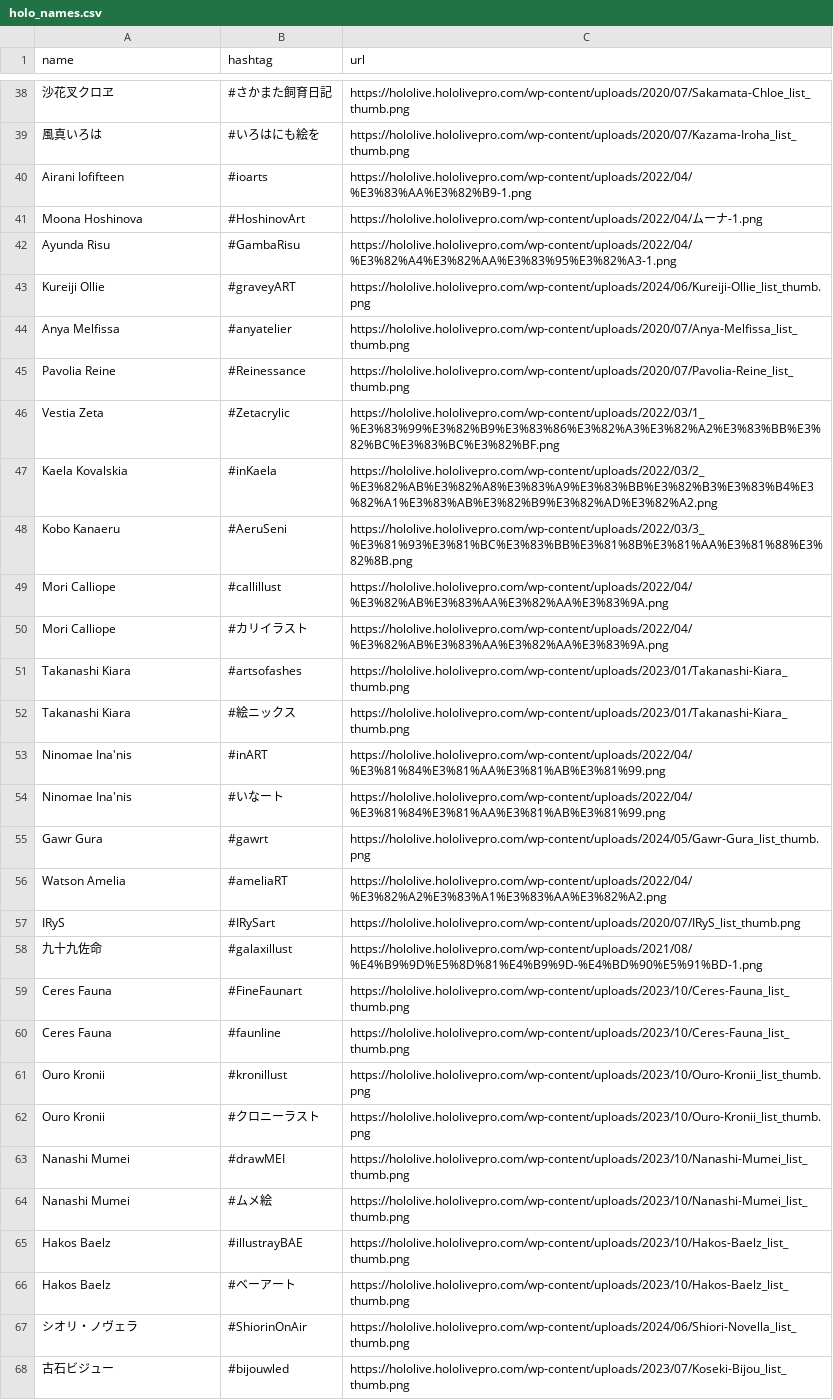
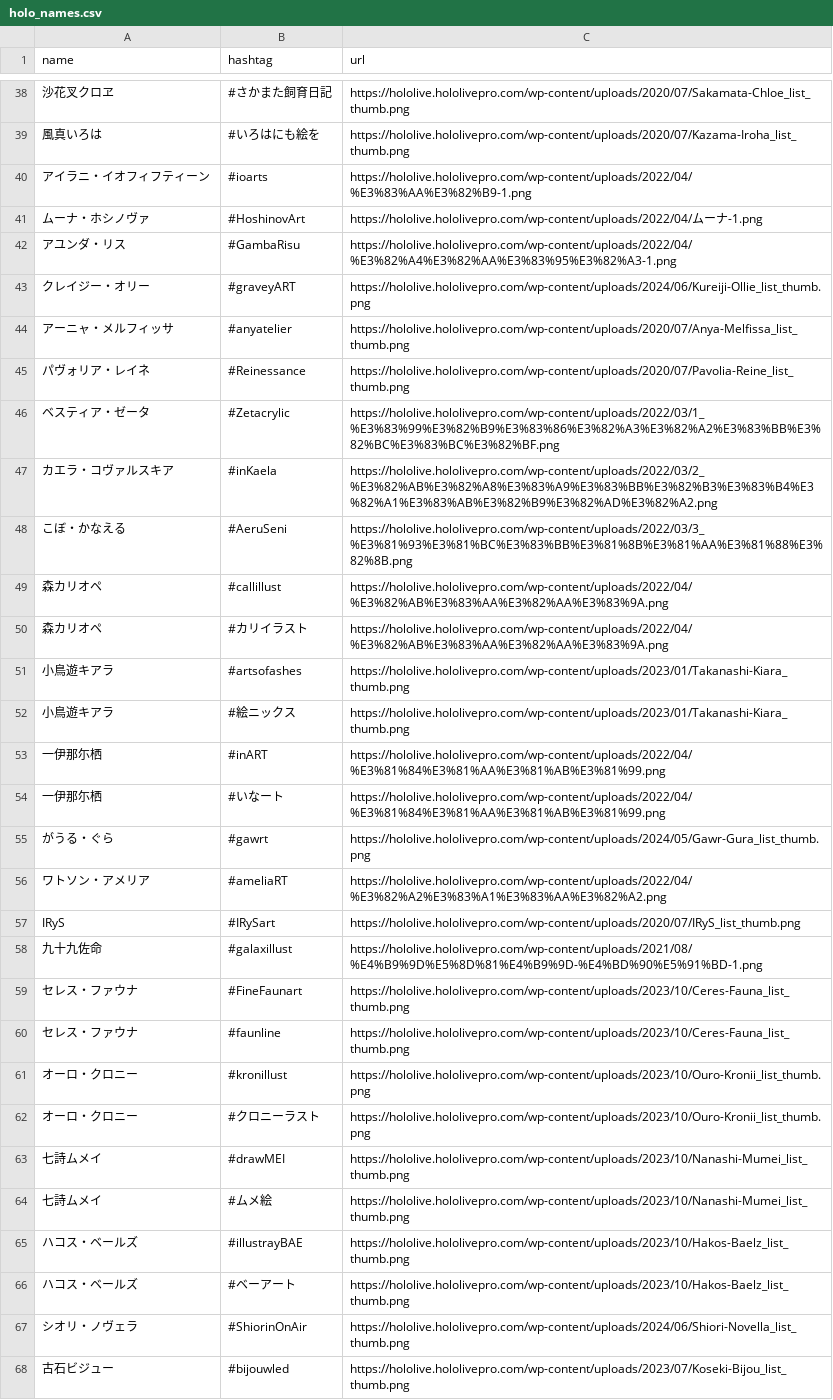
Before and after one commit to sakura7304moti/sharemoti3, a CSV file: api/option/holo_names.csv, drawn as a sheet; only a part is shown, gaps mark what is left out; the diff names each change by its address in the sheet, - before the commit and + after, or states it on an @@ line.

```diff
--- a/api/option/holo_names.csv
+++ b/api/option/holo_names.csv
-A40 (name): Airani Iofifteen
+A40 (name): アイラニ・イオフィフティーン
-A41 (name): Moona Hoshinova
+A41 (name): ムーナ・ホシノヴァ
-A42 (name): Ayunda Risu
+A42 (name): アユンダ・リス
-A43 (name): Kureiji Ollie
+A43 (name): クレイジー・オリー
-A44 (name): Anya Melfissa
+A44 (name): アーニャ・メルフィッサ
-A45 (name): Pavolia Reine
+A45 (name): パヴォリア・レイネ
-A46 (name): Vestia Zeta
+A46 (name): ベスティア・ゼータ
-A47 (name): Kaela Kovalskia
+A47 (name): カエラ・コヴァルスキア
-A48 (name): Kobo Kanaeru
+A48 (name): こぼ・かなえる
-A49:A50 (name): Mori Calliope
+A49:A50 (name): 森カリオペ
-A51:A52 (name): Takanashi Kiara
+A51:A52 (name): 小鳥遊キアラ
-A53:A54 (name): Ninomae Ina'nis
+A53:A54 (name): 一伊那尓栖
-A55 (name): Gawr Gura
+A55 (name): がうる・ぐら
-A56 (name): Watson Amelia
+A56 (name): ワトソン・アメリア
-A59:A60 (name): Ceres Fauna
+A59:A60 (name): セレス・ファウナ
-A61:A62 (name): Ouro Kronii
+A61:A62 (name): オーロ・クロニー
-A63:A64 (name): Nanashi Mumei
+A63:A64 (name): 七詩ムメイ
-A65:A66 (name): Hakos Baelz
+A65:A66 (name): ハコス・ベールズ
```
Also changed, not shown: 2 other files.
